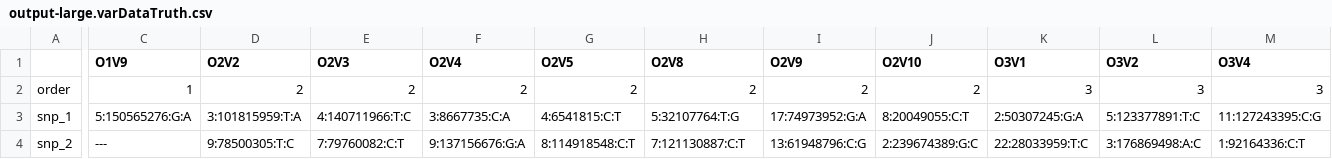
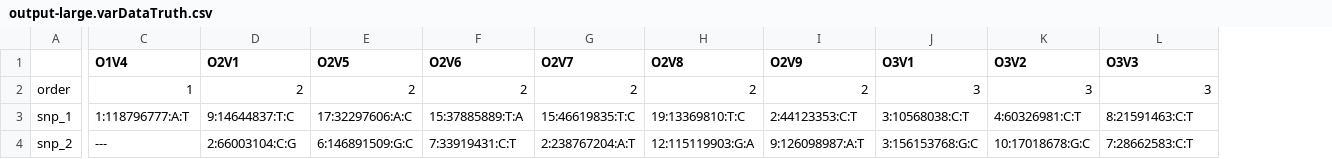
Before and after one commit to aehrc/PEPS, a CSV file: SampleData/output-large.varDataTruth.csv, drawn as a sheet; only a part is shown, gaps mark what is left out; removed rows and columns are numbered as before the commit, all else as after; the diff covers the shown part only; the diff names each change by its address in the sheet, - before the commit and + after, or states it on an @@ line.

```diff
--- a/SampleData/output-large.varDataTruth.csv
+++ b/SampleData/output-large.varDataTruth.csv
-column J (O2V10), rows 2-4: 2 | 8:20049055:C:T | 2:239674389:G:C
-C1: O1V9
+C1: O1V4
-D1: O2V2
+D1: O2V1
-E1: O2V3
+E1: O2V5
-F1: O2V4
+F1: O2V6
-G1: O2V5
+G1: O2V7
-L1: O3V4
+L1: O3V3
-C3 (O1V4): 5:150565276:G:A
+C3 (O1V4): 1:118796777:A:T
-D3 (O2V1): 3:101815959:T:A
+D3 (O2V1): 9:14644837:T:C
-E3 (O2V5): 4:140711966:T:C
+E3 (O2V5): 17:32297606:A:C
-F3 (O2V6): 3:8667735:C:A
+F3 (O2V6): 15:37885889:T:A
-G3 (O2V7): 4:6541815:C:T
+G3 (O2V7): 15:46619835:T:C
-H3 (O2V8): 5:32107764:T:G
+H3 (O2V8): 19:13369810:T:C
-I3 (O2V9): 17:74973952:G:A
+I3 (O2V9): 2:44123353:C:T
-J3 (O3V1): 2:50307245:G:A
+J3 (O3V1): 3:10568038:C:T
-K3 (O3V2): 5:123377891:T:C
+K3 (O3V2): 4:60326981:C:T
-L3 (O3V3): 11:127243395:C:G
+L3 (O3V3): 8:21591463:C:T
-D4 (O2V1): 9:78500305:T:C
+D4 (O2V1): 2:66003104:C:G
-E4 (O2V5): 7:79760082:C:T
+E4 (O2V5): 6:146891509:G:C
-F4 (O2V6): 9:137156676:G:A
+F4 (O2V6): 7:33919431:C:T
-G4 (O2V7): 8:114918548:C:T
+G4 (O2V7): 2:238767204:A:T
-H4 (O2V8): 7:121130887:C:T
+H4 (O2V8): 12:115119903:G:A
-I4 (O2V9): 13:61948796:C:G
+I4 (O2V9): 9:126098987:A:T
-J4 (O3V1): 22:28033959:T:C
+J4 (O3V1): 3:156153768:G:C
-K4 (O3V2): 3:176869498:A:C
+K4 (O3V2): 10:17018678:G:C
-L4 (O3V3): 1:92164336:C:T
+L4 (O3V3): 7:28662583:C:T
```
Also changed, not shown: 40 edited cells elsewhere in this file, SampleData/output-large.TruthSNP.csv, SampleData/output-large.pheno.csv, 17 other files.
